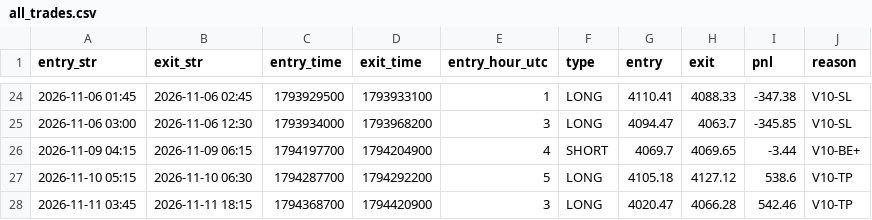
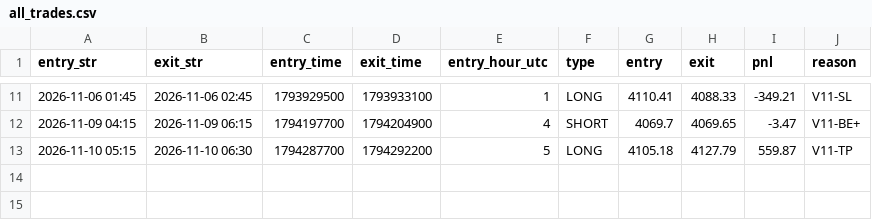
Before and after one commit to khankatan/xauusd-quant-dashboard, a CSV file: data/all_trades.csv, drawn as a sheet; only a part is shown, gaps mark what is left out; the diff covers the shown part only.

```diff
--- a/data/all_trades.csv
+++ b/data/all_trades.csv
@@ -24,5 +11,3 @@ entry_str,exit_str,entry_time,exit_time,entry_hour_utc,type,entry,exit,pnl,reaso
-2026-11-06 01:45,2026-11-06 02:45,1793929500,1793933100,1,LONG,4110.41,4088.33,-347.38,V10-SL
-2026-11-06 03:00,2026-11-06 12:30,1793934000,1793968200,3,LONG,4094.47,4063.7,-345.85,V10-SL
-2026-11-09 04:15,2026-11-09 06:15,1794197700,1794204900,4,SHORT,4069.7,4069.65,-3.44,V10-BE+
-2026-11-10 05:15,2026-11-10 06:30,1794287700,1794292200,5,LONG,4105.18,4127.12,538.6,V10-TP
-2026-11-11 03:45,2026-11-11 18:15,1794368700,1794420900,3,LONG,4020.47,4066.28,542.46,V10-TP
+2026-11-06 01:45,2026-11-06 02:45,1793929500,1793933100,1,LONG,4110.41,4088.33,-349.21,V11-SL
+2026-11-09 04:15,2026-11-09 06:15,1794197700,1794204900,4,SHORT,4069.7,4069.65,-3.47,V11-BE+
+2026-11-10 05:15,2026-11-10 06:30,1794287700,1794292200,5,LONG,4105.18,4127.79,559.87,V11-TP
```
Also changed, not shown: 1 added row, 14 removed rows and 17 edited cells elsewhere in this file, 2 other files.
